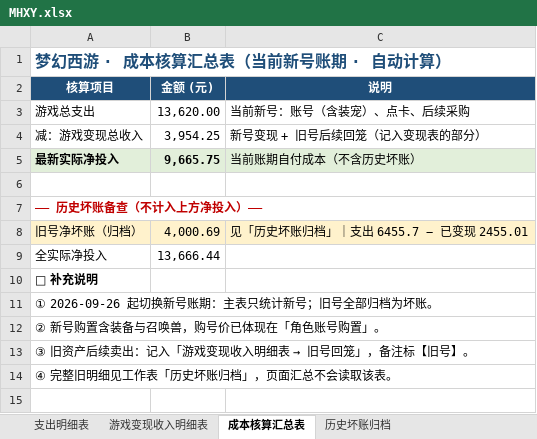
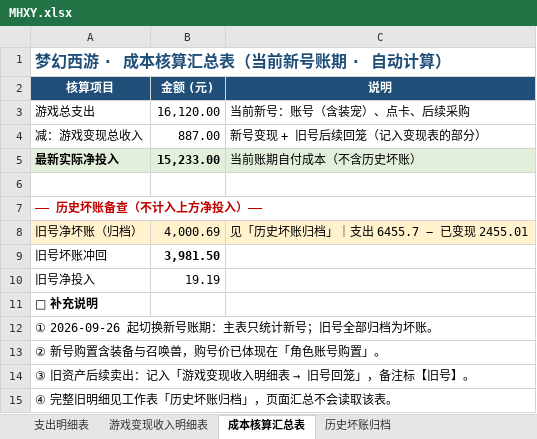
Before and after one commit to chenlong5469-ui/chenlong5469-ui.github.io, an Excel workbook: now/MHXY.xlsx, sheet 成本核算汇总表, drawn as a sheet; values as stored, in another font and other column widths than the file's, no borders; removed rows and columns are numbered as before the commit, all else as after; the diff names each change by its address in the sheet, - before the commit and + after, or states it on an @@ line.

```diff
--- a/now/MHXY.xlsx (sheet 成本核算汇总表)
+++ b/now/MHXY.xlsx (sheet 成本核算汇总表)
-B3 (金额 (元)): 13,620.00
+B3 (金额 (元)): 16,120.00
-B4 (金额 (元)): 3,954.25
+B4 (金额 (元)): 887.00
-B5 (金额 (元)): 9,665.75
+B5 (金额 (元)): 15,233.00
-row 9: 全实际净投入 | 13,666.44
+row 9: 旧号坏账冲回 | 3,981.50
+row 10: 旧号净投入 | 19.19
```
Also changed, not shown: sheet 支出明细表, sheet 游戏变现收入明细表, formulas that keep their value.
